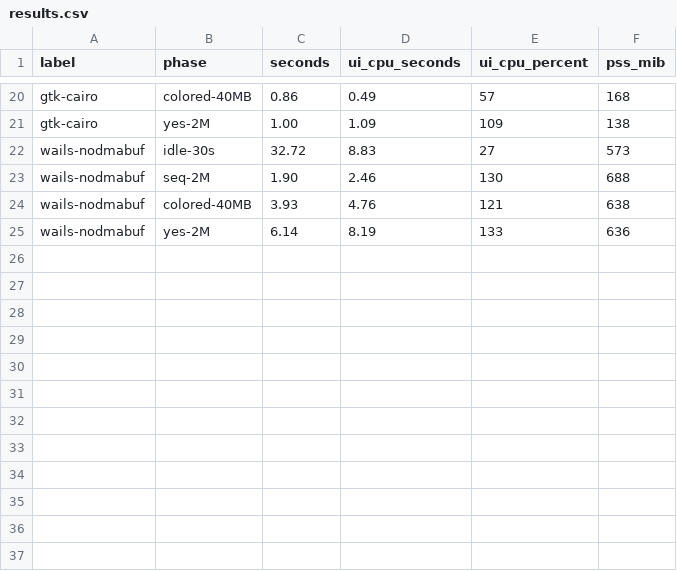
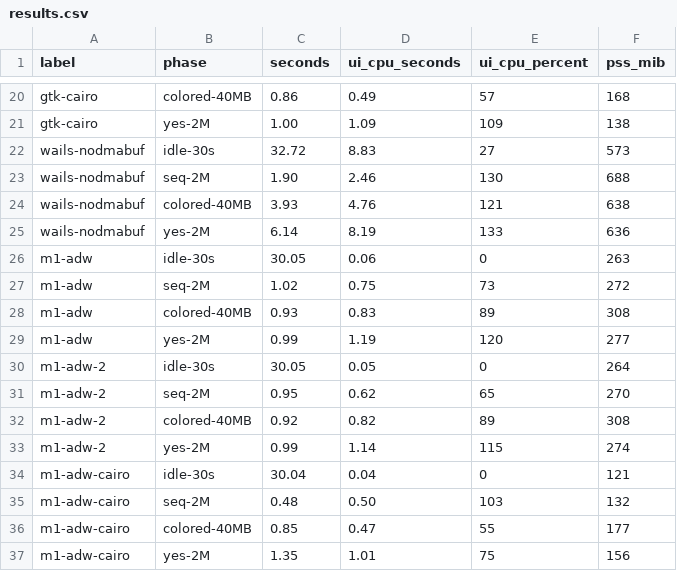
Before and after one commit to koavan/wtf-terminal, a CSV file: linux/bench/results.csv, drawn as a sheet; only a part is shown, gaps mark what is left out.

```diff
--- a/linux/bench/results.csv
+++ b/linux/bench/results.csv
@@ -25 +25,13 @@ wails-nodmabuf,colored-40MB,3.93,4.76,121,638
 wails-nodmabuf,yes-2M,6.14,8.19,133,636
+m1-adw,idle-30s,30.05,0.06,0,263
+m1-adw,seq-2M,1.02,0.75,73,272
+m1-adw,colored-40MB,0.93,0.83,89,308
+m1-adw,yes-2M,0.99,1.19,120,277
+m1-adw-2,idle-30s,30.05,0.05,0,264
+m1-adw-2,seq-2M,0.95,0.62,65,270
+m1-adw-2,colored-40MB,0.92,0.82,89,308
+m1-adw-2,yes-2M,0.99,1.14,115,274
+m1-adw-cairo,idle-30s,30.04,0.04,0,121
+m1-adw-cairo,seq-2M,0.48,0.50,103,132
+m1-adw-cairo,colored-40MB,0.85,0.47,55,177
+m1-adw-cairo,yes-2M,1.35,1.01,75,156
```
Also changed, not shown: 30 other files.
